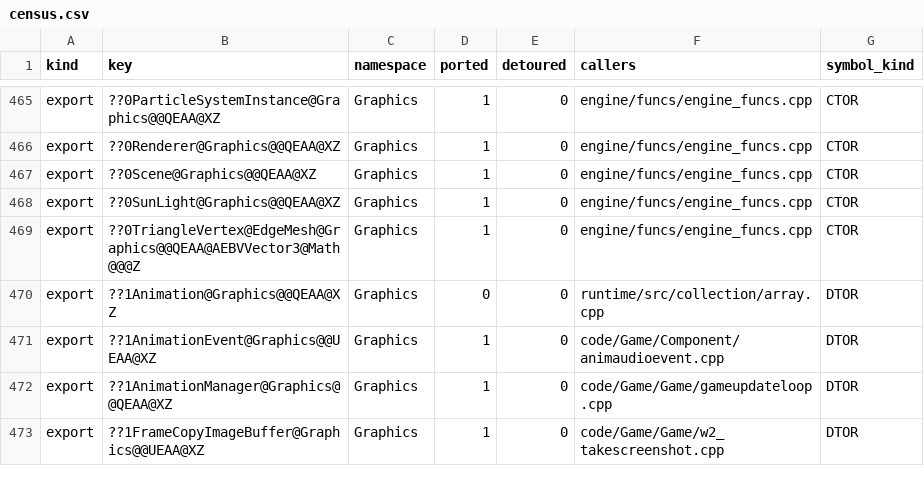
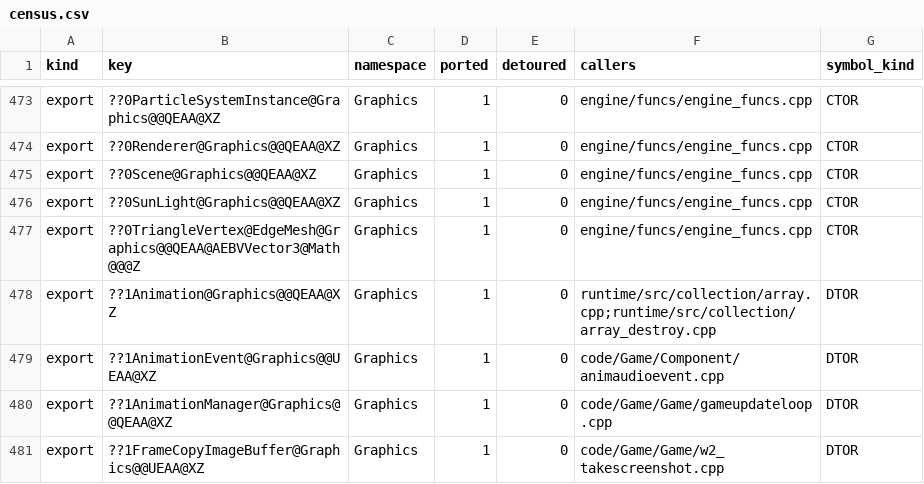
Before and after one commit to Ippo343/OpenBA, a CSV file: docs/runtime_port/closure/census.csv, drawn as a sheet; only a part is shown, gaps mark what is left out; the diff covers the shown part only.

```diff
--- a/docs/runtime_port/closure/census.csv
+++ b/docs/runtime_port/closure/census.csv
@@ -469,3 +477,3 @@ export,??0SunLight@Graphics@@QEAA@XZ,Graphics,1,0,engine/funcs/engine_funcs.cpp,
 export,??0TriangleVertex@EdgeMesh@Graphics@@QEAA@AEBVVector3@Math@@@Z,Graphics,1,0,engine/funcs/engine_funcs.cpp,CTOR
-export,??1Animation@Graphics@@QEAA@XZ,Graphics,0,0,runtime/src/collection/array.cpp,DTOR
+export,??1Animation@Graphics@@QEAA@XZ,Graphics,1,0,runtime/src/collection/array.cpp;runtime/src/collection/array_destroy.cpp,DTOR
 export,??1AnimationEvent@Graphics@@UEAA@XZ,Graphics,1,0,code/Game/Component/animaudioevent.cpp,DTOR
```
Also changed, not shown: 8 added rows and 33 edited cells elsewhere in this file, docs/runtime_port/closure/closure.csv, 6 other files.
